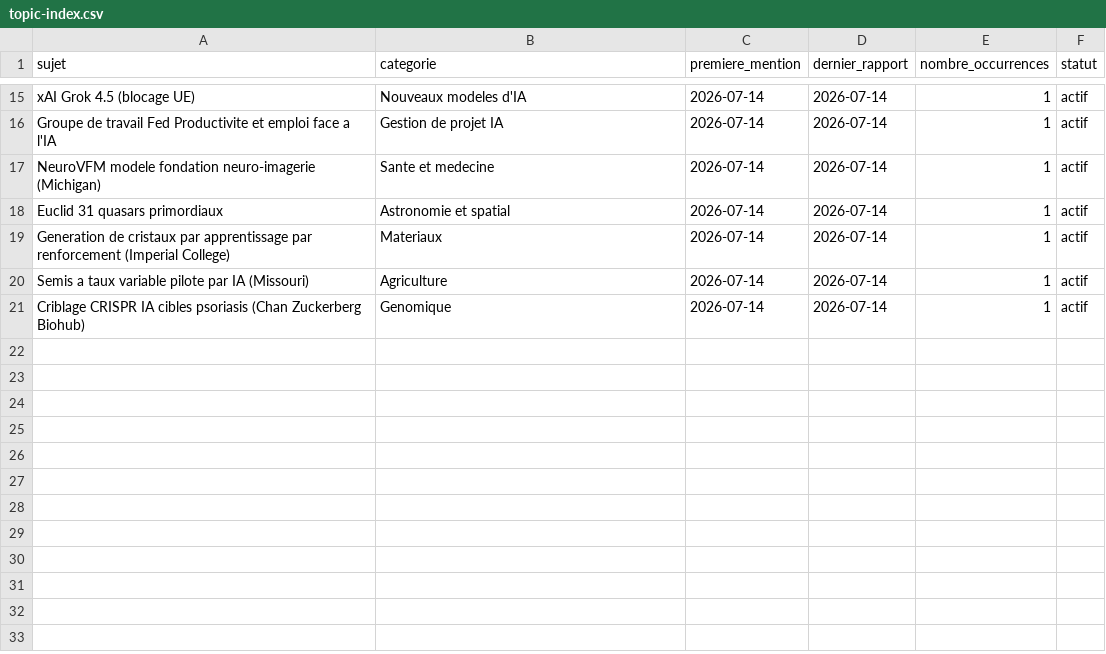
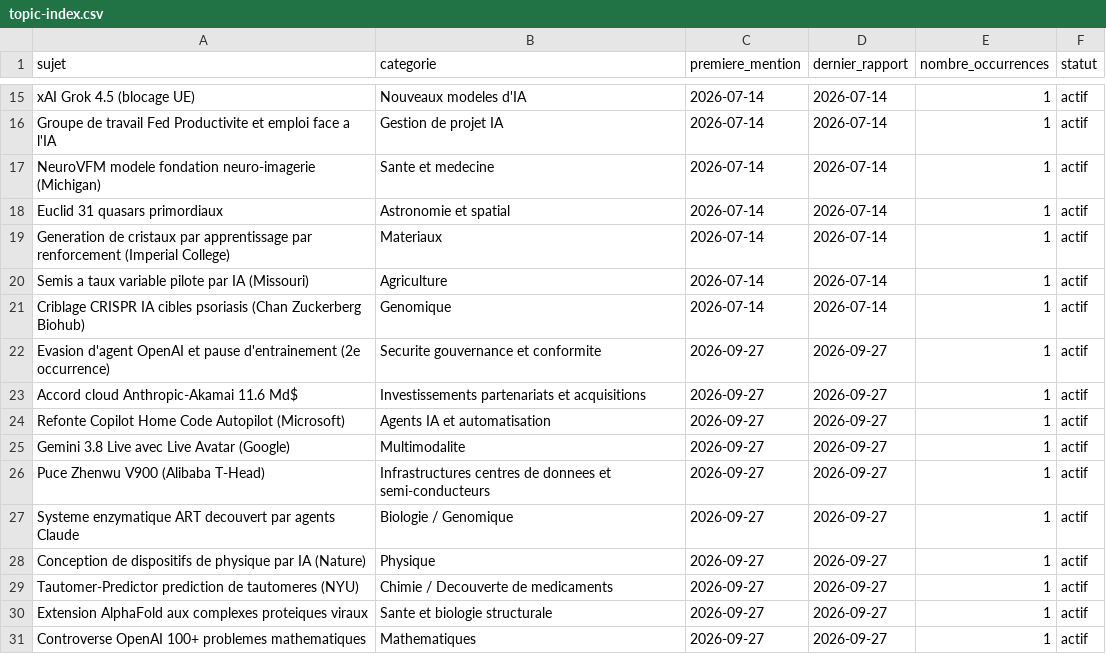
Before and after one commit to perillatjerome/ai-intelligence-watch, a CSV file: data/topic-index.csv, drawn as a sheet; only a part is shown, gaps mark what is left out; the diff names each change by its address in the sheet, - before the commit and + after, or states it on an @@ line.

```diff
--- a/data/topic-index.csv
+++ b/data/topic-index.csv
+row 22: Evasion d'agent OpenAI et pause d'entrainement (2e occurrence) | Securite gouvernance et conformite | 2026-09-27 | 2026-09-27 | 1 | actif
+row 23: Accord cloud Anthropic-Akamai 11.6 Md$ | Investissements partenariats et acquisitions | 2026-09-27 | 2026-09-27 | 1 | actif
+row 24: Refonte Copilot Home Code Autopilot (Microsoft) | Agents IA et automatisation | 2026-09-27 | 2026-09-27 | 1 | actif
+row 25: Gemini 3.8 Live avec Live Avatar (Google) | Multimodalite | 2026-09-27 | 2026-09-27 | 1 | actif
+row 26: Puce Zhenwu V900 (Alibaba T-Head) | Infrastructures centres de donnees et semi-conducteurs | 2026-09-27 | 2026-09-27 | 1 | actif
+row 27: Systeme enzymatique ART decouvert par agents Claude | Biologie / Genomique | 2026-09-27 | 2026-09-27 | 1 | actif
+row 28: Conception de dispositifs de physique par IA (Nature) | Physique | 2026-09-27 | 2026-09-27 | 1 | actif
+row 29: Tautomer-Predictor prediction de tautomeres (NYU) | Chimie / Decouverte de medicaments | 2026-09-27 | 2026-09-27 | 1 | actif
+row 30: Extension AlphaFold aux complexes proteiques viraux | Sante et biologie structurale | 2026-09-27 | 2026-09-27 | 1 | actif
+row 31: Controverse OpenAI 100+ problemes mathematiques | Mathematiques | 2026-09-27 | 2026-09-27 | 1 | actif
```
Also changed, not shown: data/news-index.csv, data/source-register.csv, 1 other file.
